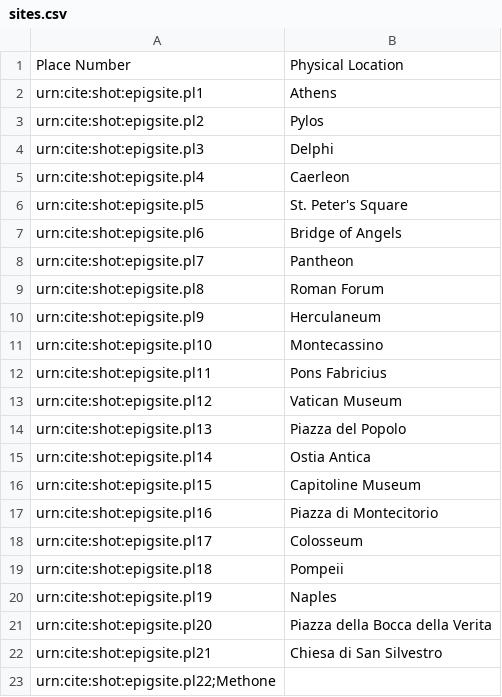
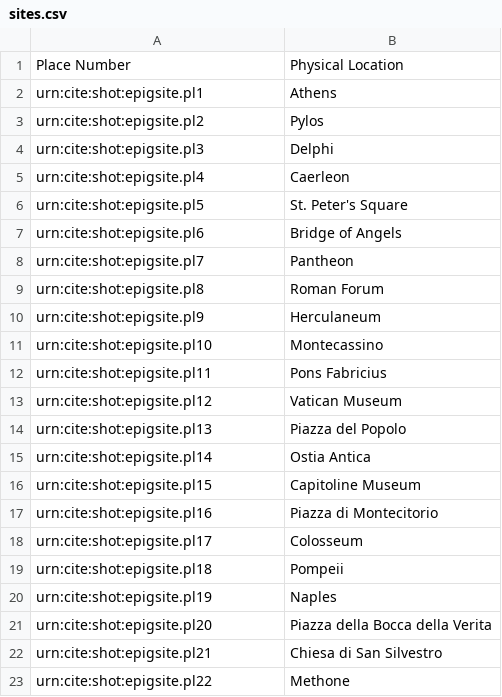
Before and after one commit to neelsmith/latinsrcs, a CSV file: collections/sites.csv, drawn as a sheet; removed rows and columns are numbered as before the commit, all else as after; the diff names each change by its address in the sheet, - before the commit and + after, or states it on an @@ line.

Commit message:
Update sites.csv

```diff
--- a/collections/sites.csv
+++ b/collections/sites.csv
-row 23: urn:cite:shot:epigsite.pl22;Methone
+row 23: urn:cite:shot:epigsite.pl22 | Methone
```
